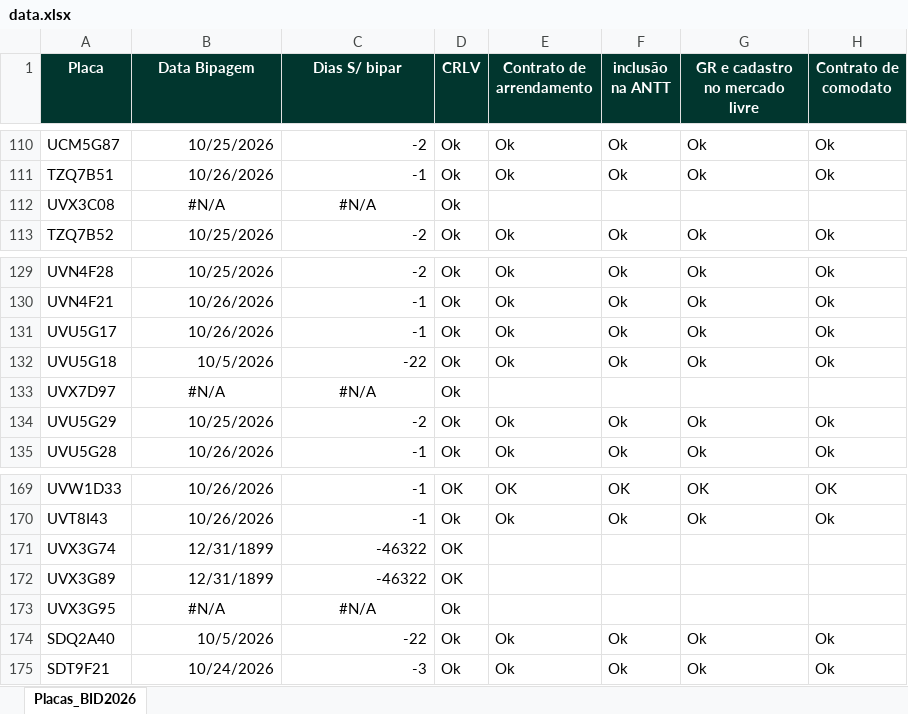
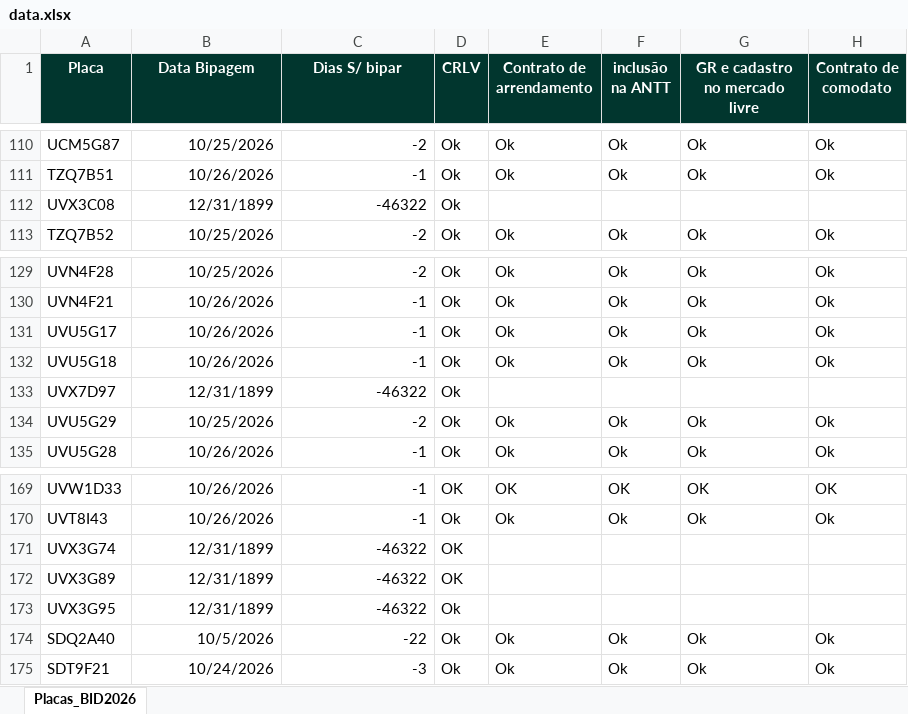
Before and after one commit to FrotaDeluna/BID2026, an Excel workbook: data.xlsx, sheet Placas_BID2026, drawn as a sheet; only a part is shown, gaps mark what is left out; values as stored, in another font and other column widths than the file's, no borders; the diff covers the shown part only; the diff names each change by its address in the sheet, - before the commit and + after, or states it on an @@ line.

```diff
--- a/data.xlsx (sheet Placas_BID2026)
+++ b/data.xlsx (sheet Placas_BID2026)
-B112 (Data Bipagem): #N/A
+B112 (Data Bipagem): 12/31/1899
-B112:C112 alignment: center
+B112:C112 alignment: right
-C112 (Dias S/ bipar): #N/A
+C112 (Dias S/ bipar): -46322
-B132 (Data Bipagem): 10/5/2026
+B132 (Data Bipagem): 10/26/2026
-C132 (Dias S/ bipar): -22
+C132 (Dias S/ bipar): -1
-B133 (Data Bipagem): #N/A
+B133 (Data Bipagem): 12/31/1899
-B133:C133 alignment: center
+B133:C133 alignment: right
-C133 (Dias S/ bipar): #N/A
+C133 (Dias S/ bipar): -46322
-B173 (Data Bipagem): #N/A
+B173 (Data Bipagem): 12/31/1899
-B173:C173 alignment: center
+B173:C173 alignment: right
-C173 (Dias S/ bipar): #N/A
+C173 (Dias S/ bipar): -46322
```
Also changed, not shown: 34 edited cells and cell formats elsewhere in this sheet.
